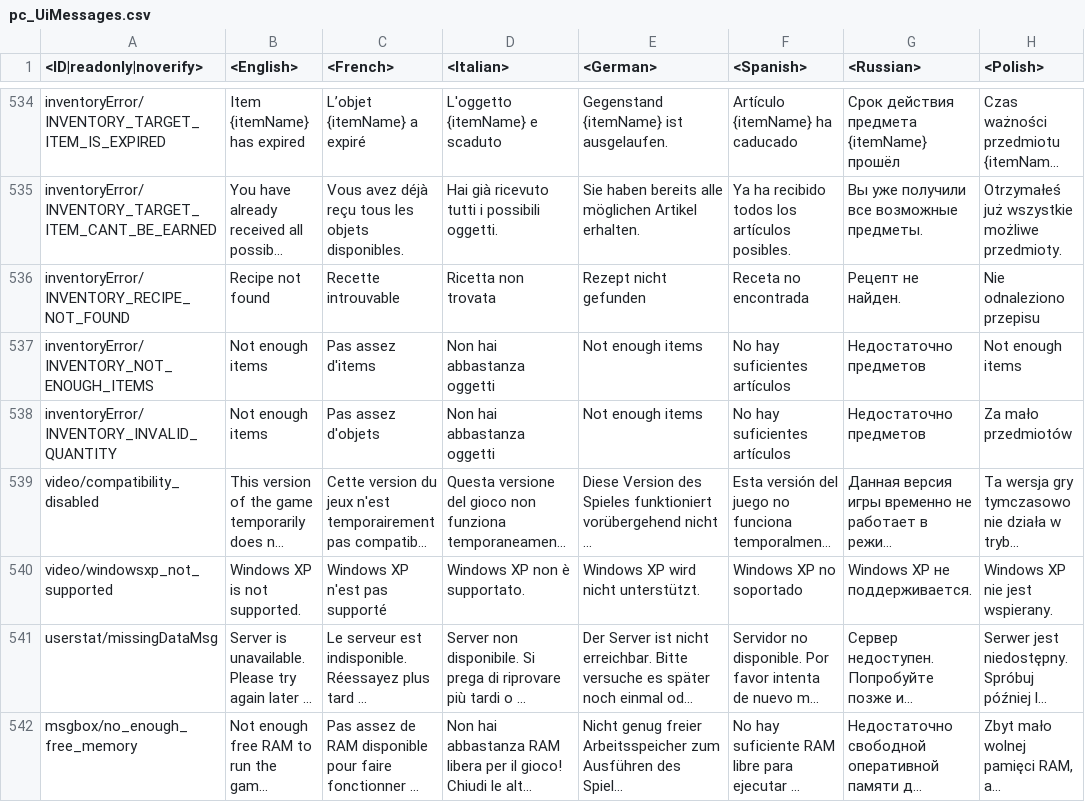
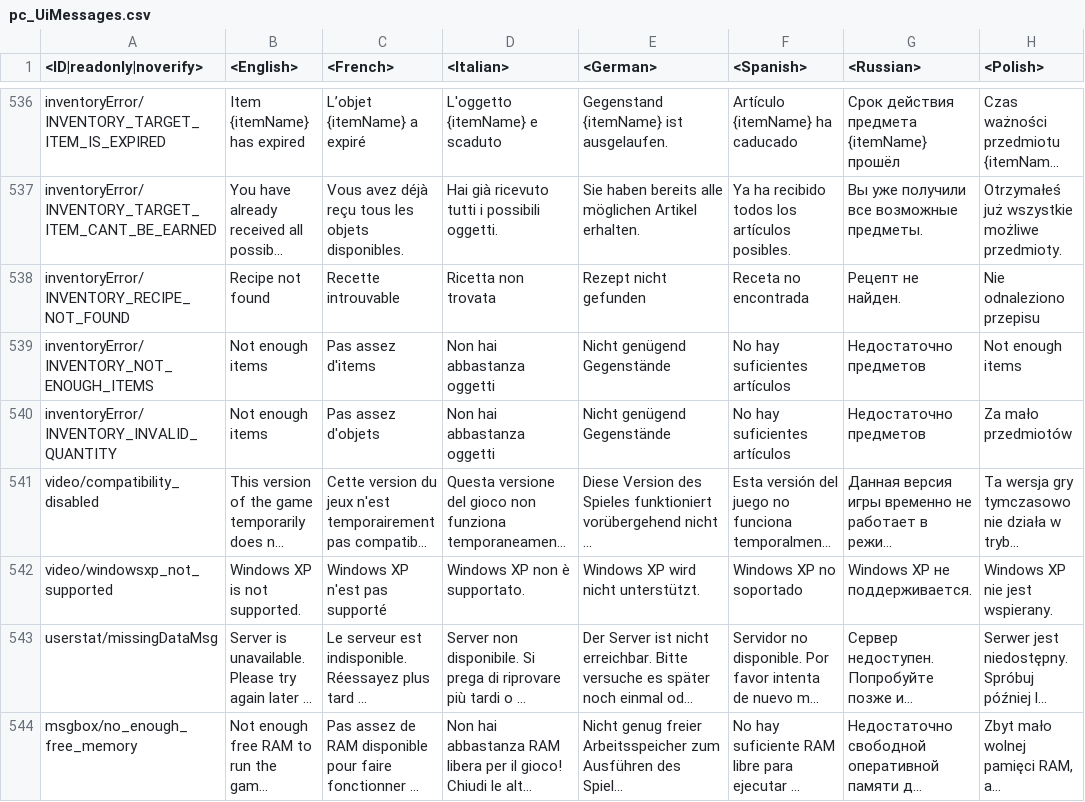
Before and after one commit to leroyonly/warthunder-lang, a CSV file: pc_UiMessages.csv, drawn as a sheet; only a part is shown, gaps mark what is left out; long unchanged cells end in …; addresses are those after the commit; the diff covers the shown part only; the diff names each change by its address in the sheet, - before the commit and + after, or states it on an @@ line.

```diff
--- a/pc_UiMessages.csv
+++ b/pc_UiMessages.csv
-E539:E540 (<German>): Not enough items
+E539:E540 (<German>): Nicht genügend Gegenstände
```
Also changed, not shown: 2 added rows and 9 edited cells elsewhere in this file, _online.csv, menu_debriefing.csv, 24 other files.
